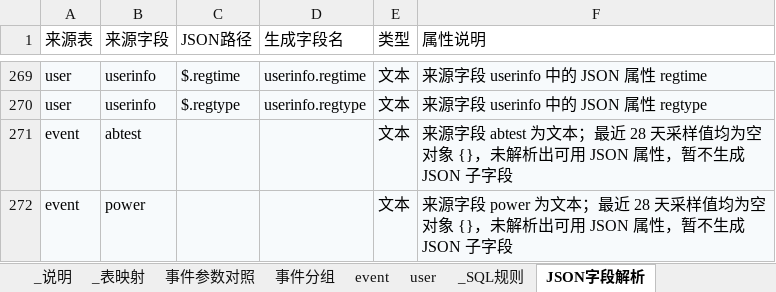
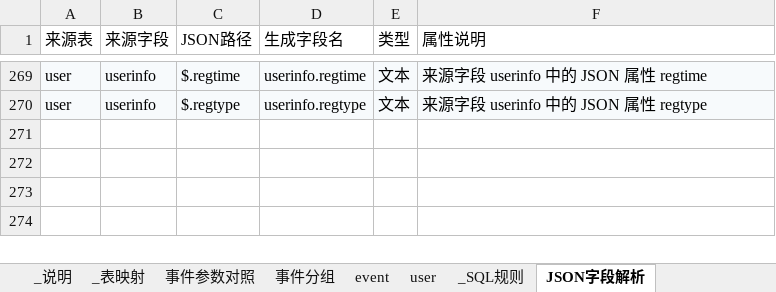
Before and after one commit to NAN-Xiao/chat-bi, an Excel workbook: docs/xiuxian/tracking_dictionary_template_xiuxian_supplemented.xlsx, sheet JSON字段解析, drawn as a sheet; only a part is shown, gaps mark what is left out; values as stored, in another font and other column widths than the file's, no borders; the diff names each change by its address in the sheet, - before the commit and + after, or states it on an @@ line.

```diff
--- a/docs/xiuxian/tracking_dictionary_template_xiuxian_supplemented.xlsx (sheet JSON字段解析)
+++ b/docs/xiuxian/tracking_dictionary_template_xiuxian_supplemented.xlsx (sheet JSON字段解析)
-row 271: event | abtest |  |  | 文本 | 来源字段 abtest 为文本；最近 28 天采样值均为空对象 {}，未解析出可用 JSON 属性，暂不生成 JSON 子字段
-row 272: event | power |  |  | 文本 | 来源字段 power 为文本；最近 28 天采样值均为空对象 {}，未解析出可用 JSON 属性，暂不生成 JSON 子字段
```
Also changed, not shown: 1 other file.
